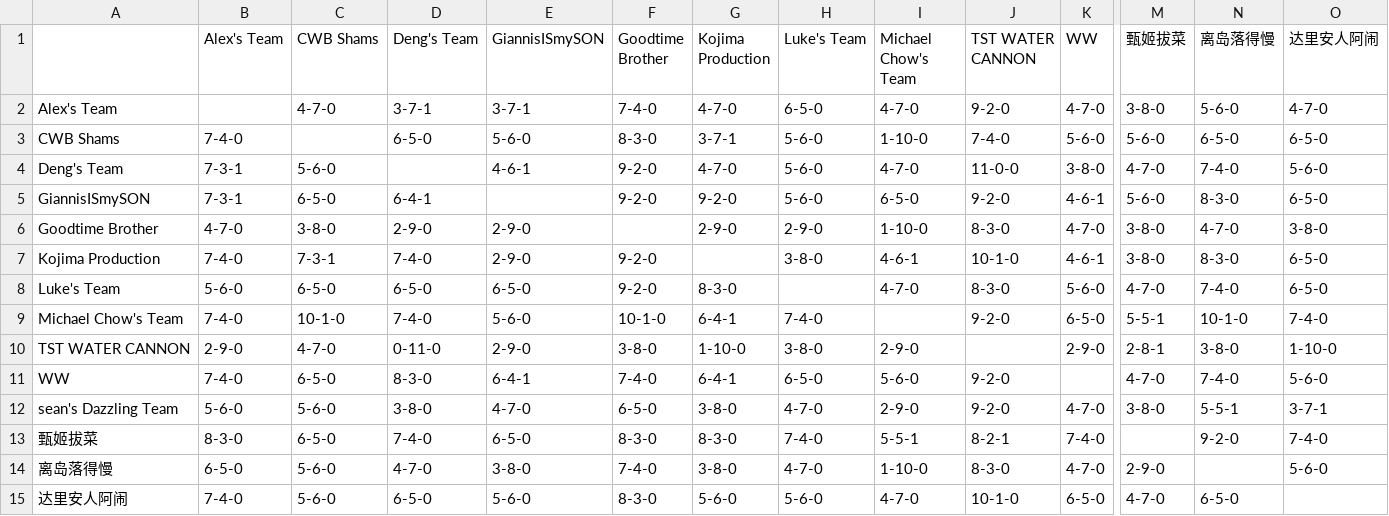
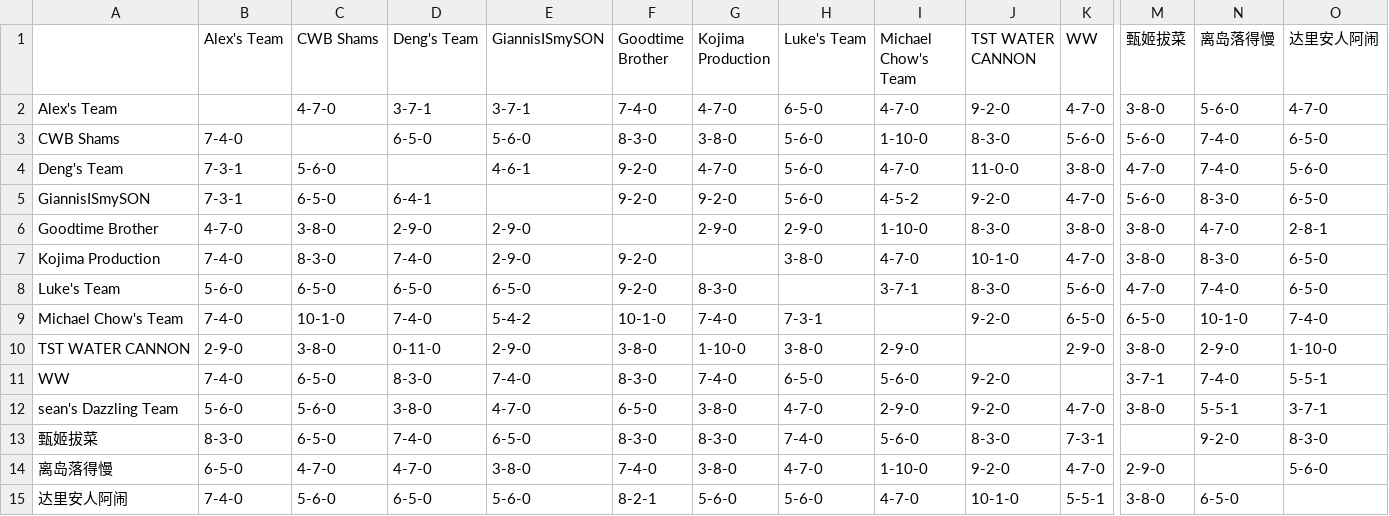
Before and after one commit to williamww19/fantasy, a CSV file: data/league_13648/weekly_summary/week_07.csv, drawn as a sheet; only a part is shown, gaps mark what is left out; the diff names each change by its address in the sheet, - before the commit and + after, or states it on an @@ line.

```diff
--- a/data/league_13648/weekly_summary/week_07.csv
+++ b/data/league_13648/weekly_summary/week_07.csv
-G3 (Kojima Production): 3-7-1
+G3 (Kojima Production): 3-8-0
-J3 (TST WATER CANNON): 7-4-0
+J3 (TST WATER CANNON): 8-3-0
-N3 (离岛落得慢): 6-5-0
+N3 (离岛落得慢): 7-4-0
-I5 (Michael Chow's Team): 6-5-0
+I5 (Michael Chow's Team): 4-5-2
-K5 (WW): 4-6-1
+K5 (WW): 4-7-0
-K6 (WW): 4-7-0
+K6 (WW): 3-8-0
-O6 (达里安人阿闹): 3-8-0
+O6 (达里安人阿闹): 2-8-1
-C7 (CWB Shams): 7-3-1
+C7 (CWB Shams): 8-3-0
-I7 (Michael Chow's Team): 4-6-1
+I7 (Michael Chow's Team): 4-7-0
-K7 (WW): 4-6-1
+K7 (WW): 4-7-0
-I8 (Michael Chow's Team): 4-7-0
+I8 (Michael Chow's Team): 3-7-1
-E9 (GiannisISmySON): 5-6-0
+E9 (GiannisISmySON): 5-4-2
-G9 (Kojima Production): 6-4-1
+G9 (Kojima Production): 7-4-0
-H9 (Luke's Team): 7-4-0
+H9 (Luke's Team): 7-3-1
-M9 (甄姬拔菜): 5-5-1
+M9 (甄姬拔菜): 6-5-0
-C10 (CWB Shams): 4-7-0
+C10 (CWB Shams): 3-8-0
-M10 (甄姬拔菜): 2-8-1
+M10 (甄姬拔菜): 3-8-0
-N10 (离岛落得慢): 3-8-0
+N10 (离岛落得慢): 2-9-0
-E11 (GiannisISmySON): 6-4-1
+E11 (GiannisISmySON): 7-4-0
-F11 (Goodtime Brother): 7-4-0
+F11 (Goodtime Brother): 8-3-0
-G11 (Kojima Production): 6-4-1
+G11 (Kojima Production): 7-4-0
-M11 (甄姬拔菜): 4-7-0
+M11 (甄姬拔菜): 3-7-1
-O11 (达里安人阿闹): 5-6-0
+O11 (达里安人阿闹): 5-5-1
-I13 (Michael Chow's Team): 5-5-1
+I13 (Michael Chow's Team): 5-6-0
-J13 (TST WATER CANNON): 8-2-1
+J13 (TST WATER CANNON): 8-3-0
-K13 (WW): 7-4-0
+K13 (WW): 7-3-1
-O13 (达里安人阿闹): 7-4-0
+O13 (达里安人阿闹): 8-3-0
-C14 (CWB Shams): 5-6-0
+C14 (CWB Shams): 4-7-0
-J14 (TST WATER CANNON): 8-3-0
+J14 (TST WATER CANNON): 9-2-0
-F15 (Goodtime Brother): 8-3-0
+F15 (Goodtime Brother): 8-2-1
-K15 (WW): 6-5-0
+K15 (WW): 5-5-1
-M15 (甄姬拔菜): 4-7-0
+M15 (甄姬拔菜): 3-8-0
```
Also changed, not shown: data/league_13648/weekly_stats/week_07.csv, data/league_33203/weekly_stats/week_07.csv, 4 other files.
